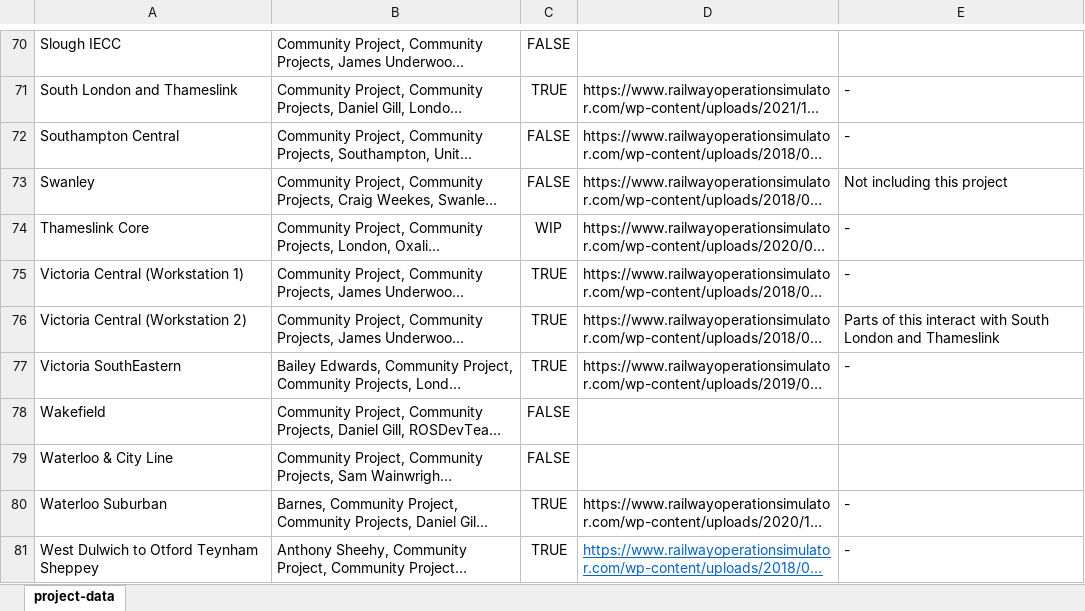
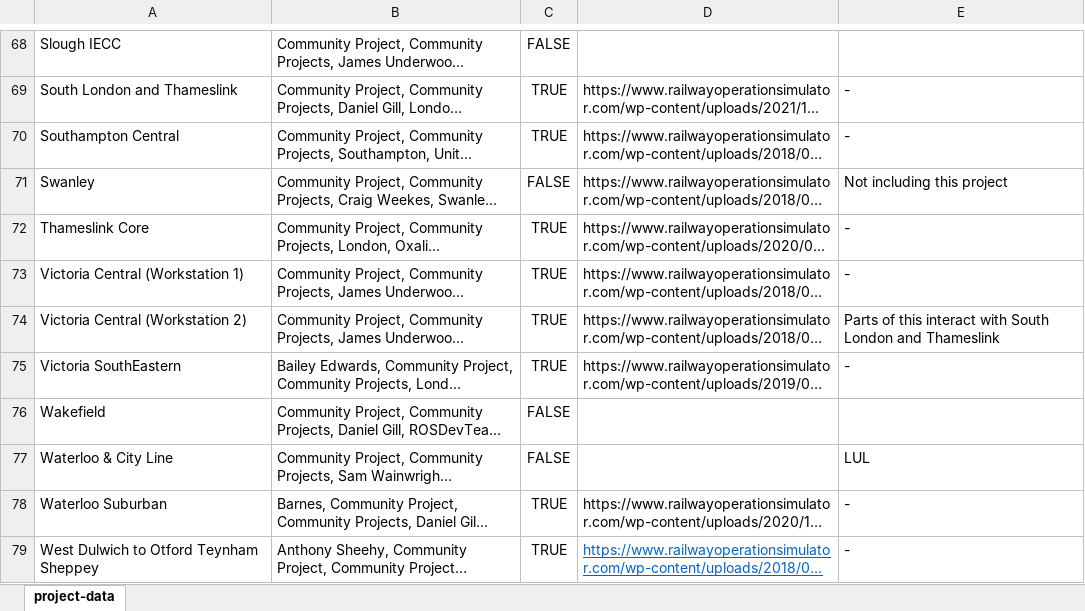
Before and after one commit to Railway-Op-Sim/ROS-Project-Map, an Excel workbook: data/project-data.xlsx, sheet project-data, drawn as a sheet; only a part is shown, gaps mark what is left out; long unchanged cells end in …; values as stored, in another font and other column widths than the file's, no borders; conditional formats and table styles not drawn; addresses are those after the commit; the diff covers the shown part only; the diff names each change by its address in the sheet, - before the commit and + after, or states it on an @@ line.

```diff
--- a/data/project-data.xlsx (sheet project-data)
+++ b/data/project-data.xlsx (sheet project-data)
-C70: FALSE
+C70: TRUE
-C72: WIP
+C72: TRUE
-E77: (empty)
+E77: LUL
```
Also changed, not shown: 2 removed rows and 26 edited cells elsewhere in this sheet, 1 other file.
